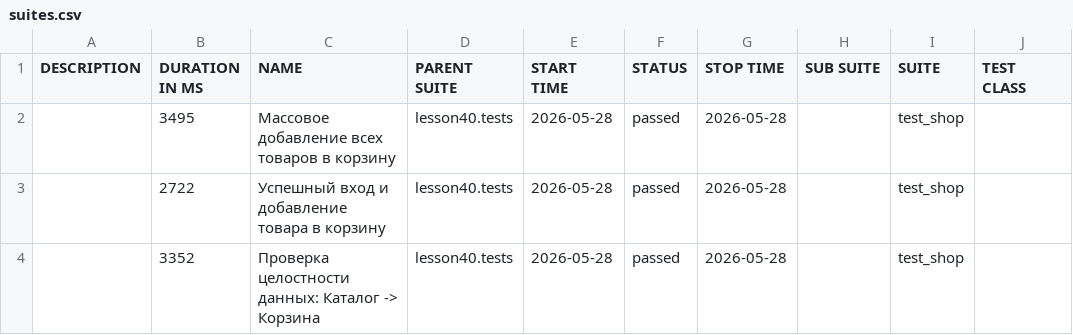
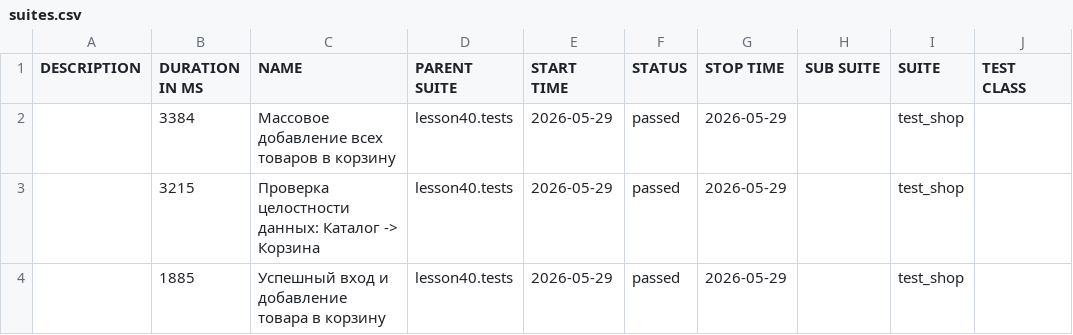
Before and after one commit to marinadieulina-droid/automation, a CSV file: data/suites.csv, drawn as a sheet; only a part is shown; the diff names each change by its address in the sheet, - before the commit and + after, or states it on an @@ line.

```diff
--- a/data/suites.csv
+++ b/data/suites.csv
-B2 (DURATION IN MS): 3495
+B2 (DURATION IN MS): 3384
-E2:E4 (START TIME): 2026-05-28
+E2:E4 (START TIME): 2026-05-29
-G2:G4 (STOP TIME): 2026-05-28
+G2:G4 (STOP TIME): 2026-05-29
-B3 (DURATION IN MS): 2722
+B3 (DURATION IN MS): 3215
-C3 (NAME): Успешный вход и добавление товара в корзину
+C3 (NAME): Проверка целостности данных: Каталог -> Корзина
-B4 (DURATION IN MS): 3352
+B4 (DURATION IN MS): 1885
-C4 (NAME): Проверка целостности данных: Каталог -> Корзина
+C4 (NAME): Успешный вход и добавление товара в корзину
```
Also changed, not shown: 23 other files.
